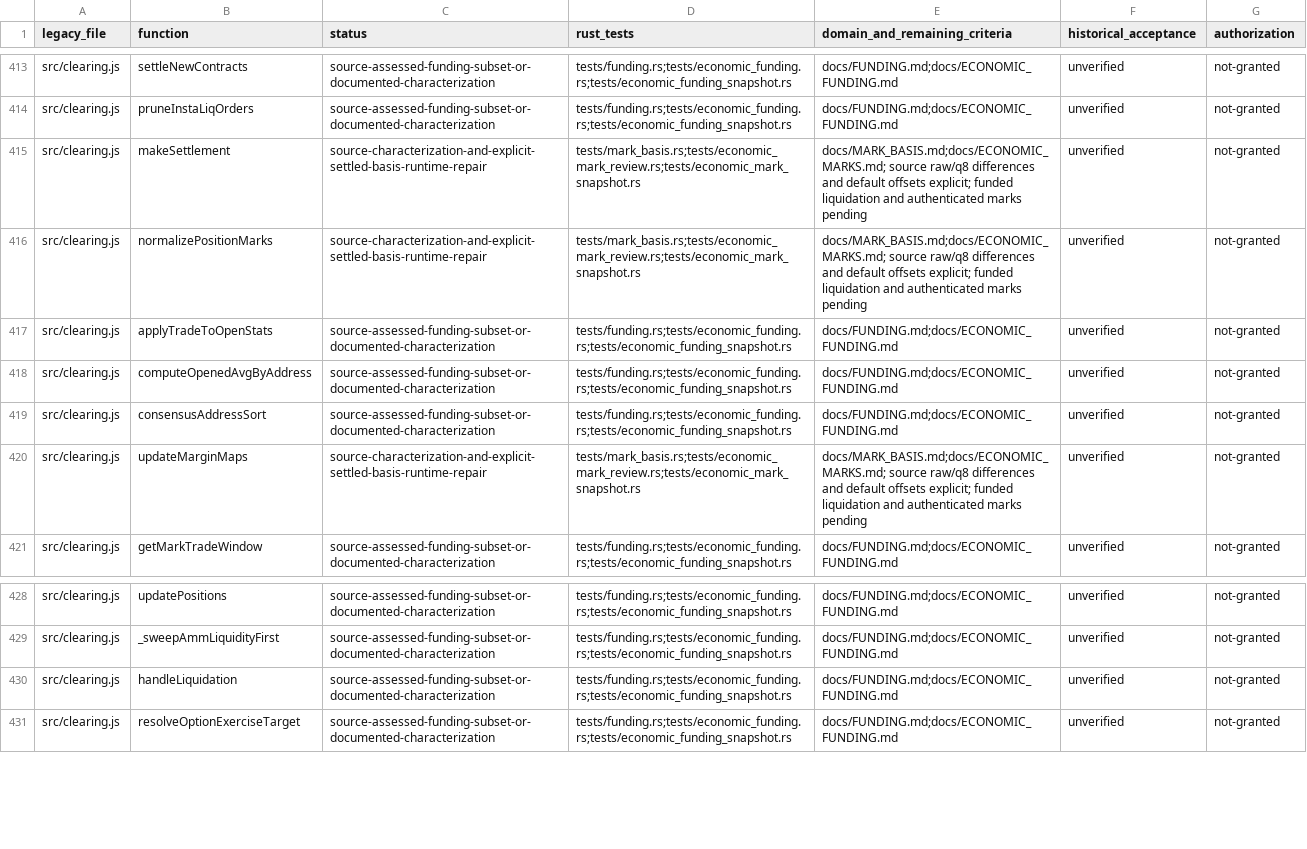
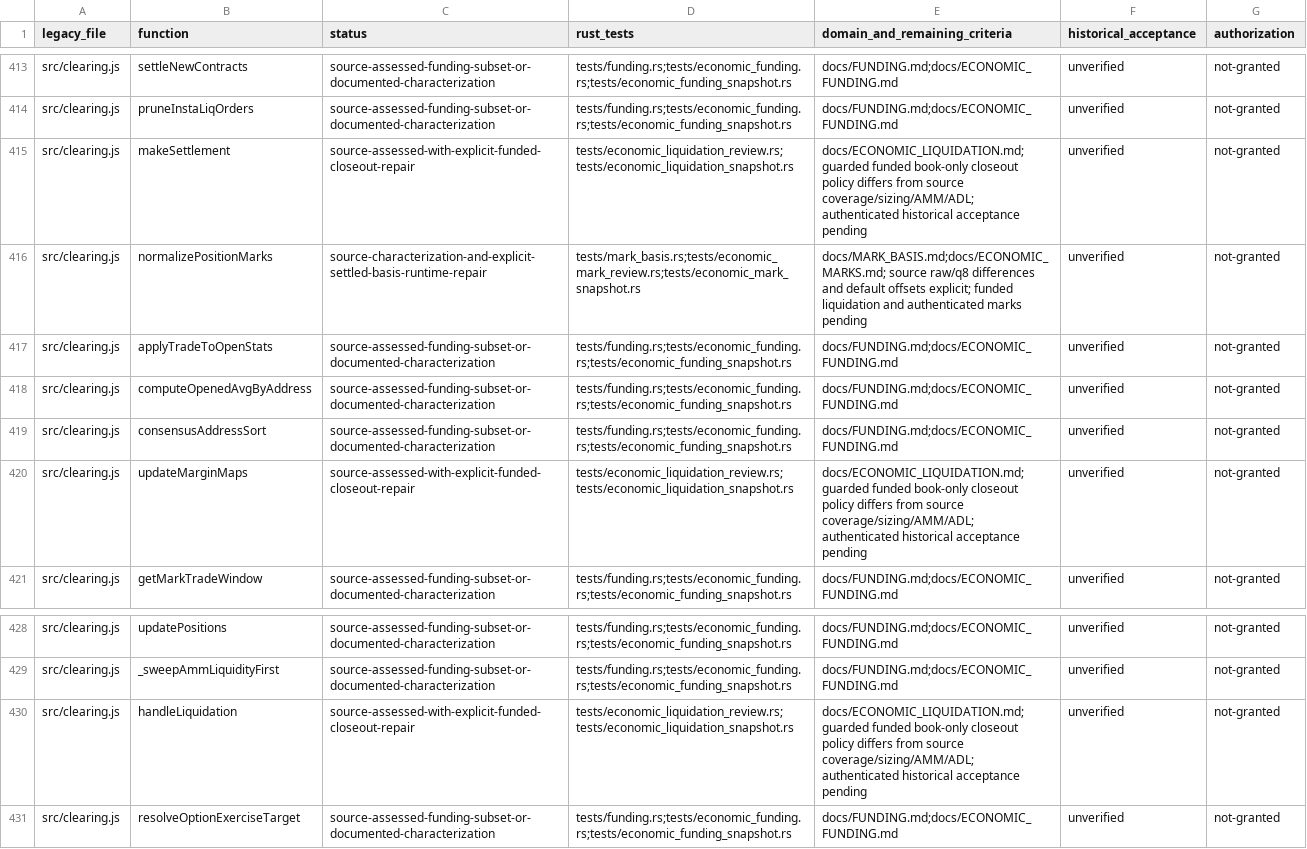
Before and after one commit to patrickdugan/TradeLayer-Rust, a CSV file: docs/SUPPORTING_FUNCTION_PARITY.csv, drawn as a sheet; only a part is shown, gaps mark what is left out.

```diff
--- a/docs/SUPPORTING_FUNCTION_PARITY.csv
+++ b/docs/SUPPORTING_FUNCTION_PARITY.csv
@@ -414,3 +414,3 @@ src/clearing.js,settleNewContracts,source-assessed-funding-subset-or-documented-
 src/clearing.js,pruneInstaLiqOrders,source-assessed-funding-subset-or-documented-characterization,tests/funding.rs;tests/economic_funding.rs;tests/economic_funding_snapshot.rs,docs/FUNDING.md;docs/ECONOMIC_FUNDING.md,unverified,not-granted
-src/clearing.js,makeSettlement,source-characterization-and-explicit-settled-basis-runtime-repair,tests/mark_basis.rs;tests/economic_mark_review.rs;tests/economic_mark_snapshot.rs,docs/MARK_BASIS.md;docs/ECONOMIC_MARKS.md; source raw/q8 differences and default offsets explicit; funded liquidation and authenticated marks pending,unverified,not-granted
+src/clearing.js,makeSettlement,source-assessed-with-explicit-funded-closeout-repair,tests/economic_liquidation_review.rs;tests/economic_liquidation_snapshot.rs,docs/ECONOMIC_LIQUIDATION.md; guarded funded book-only closeout policy differs from source coverage/sizing/AMM/ADL; authenticated historical acceptance pending,unverified,not-granted
 src/clearing.js,normalizePositionMarks,source-characterization-and-explicit-settled-basis-runtime-repair,tests/mark_basis.rs;tests/economic_mark_review.rs;tests/economic_mark_snapshot.rs,docs/MARK_BASIS.md;docs/ECONOMIC_MARKS.md; source raw/q8 differences and default offsets explicit; funded liquidation and authenticated marks pending,unverified,not-granted
@@ -419,3 +419,3 @@ src/clearing.js,computeOpenedAvgByAddress,source-assessed-funding-subset-or-docu
 src/clearing.js,consensusAddressSort,source-assessed-funding-subset-or-documented-characterization,tests/funding.rs;tests/economic_funding.rs;tests/economic_funding_snapshot.rs,docs/FUNDING.md;docs/ECONOMIC_FUNDING.md,unverified,not-granted
-src/clearing.js,updateMarginMaps,source-characterization-and-explicit-settled-basis-runtime-repair,tests/mark_basis.rs;tests/economic_mark_review.rs;tests/economic_mark_snapshot.rs,docs/MARK_BASIS.md;docs/ECONOMIC_MARKS.md; source raw/q8 differences and default offsets explicit; funded liquidation and authenticated marks pending,unverified,not-granted
+src/clearing.js,updateMarginMaps,source-assessed-with-explicit-funded-closeout-repair,tests/economic_liquidation_review.rs;tests/economic_liquidation_snapshot.rs,docs/ECONOMIC_LIQUIDATION.md; guarded funded book-only closeout policy differs from source coverage/sizing/AMM/ADL; authenticated historical acceptance pending,unverified,not-granted
 src/clearing.js,getMarkTradeWindow,source-assessed-funding-subset-or-documented-characterization,tests/funding.rs;tests/economic_funding.rs;tests/economic_funding_snapshot.rs,docs/FUNDING.md;docs/ECONOMIC_FUNDING.md,unverified,not-granted
@@ -429,3 +429,3 @@ src/clearing.js,updatePositions,source-assessed-funding-subset-or-documented-cha
 src/clearing.js,_sweepAmmLiquidityFirst,source-assessed-funding-subset-or-documented-characterization,tests/funding.rs;tests/economic_funding.rs;tests/economic_funding_snapshot.rs,docs/FUNDING.md;docs/ECONOMIC_FUNDING.md,unverified,not-granted
-src/clearing.js,handleLiquidation,source-assessed-funding-subset-or-documented-characterization,tests/funding.rs;tests/economic_funding.rs;tests/economic_funding_snapshot.rs,docs/FUNDING.md;docs/ECONOMIC_FUNDING.md,unverified,not-granted
+src/clearing.js,handleLiquidation,source-assessed-with-explicit-funded-closeout-repair,tests/economic_liquidation_review.rs;tests/economic_liquidation_snapshot.rs,docs/ECONOMIC_LIQUIDATION.md; guarded funded book-only closeout policy differs from source coverage/sizing/AMM/ADL; authenticated historical acceptance pending,unverified,not-granted
 src/clearing.js,resolveOptionExerciseTarget,source-assessed-funding-subset-or-documented-characterization,tests/funding.rs;tests/economic_funding.rs;tests/economic_funding_snapshot.rs,docs/FUNDING.md;docs/ECONOMIC_FUNDING.md,unverified,not-granted
```
Also changed, not shown: docs/PARITY_ROADMAP.csv, 23 other files.
